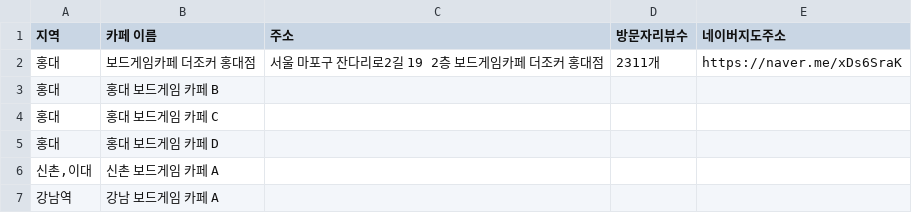
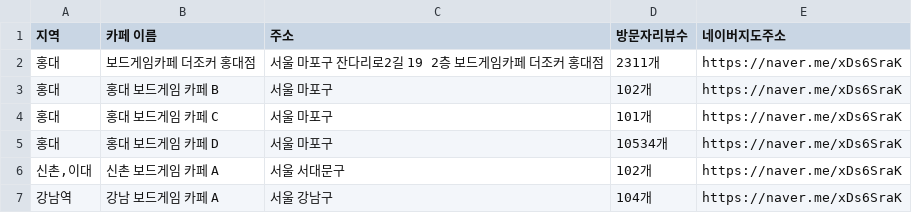
Before and after one commit to Riverofstar/PracticeRAG01, a CSV file: cafes.csv, drawn as a sheet.

Commit message:
Update cafes.csv

```diff
--- a/cafes.csv
+++ b/cafes.csv
@@ -2,6 +2,6 @@
 홍대,보드게임카페 더조커 홍대점,서울 마포구 잔다리로2길 19 2층 보드게임카페 더조커 홍대점,2311개,https://naver.me/xDs6SraK
-홍대,홍대 보드게임 카페 B,,,
-홍대,홍대 보드게임 카페 C,,,
-홍대,홍대 보드게임 카페 D,,,
-"신촌,이대",신촌 보드게임 카페 A,,,
-강남역,강남 보드게임 카페 A,,,
+홍대,홍대 보드게임 카페 B,서울 마포구,102개,https://naver.me/xDs6SraK
+홍대,홍대 보드게임 카페 C,서울 마포구,101개,https://naver.me/xDs6SraK
+홍대,홍대 보드게임 카페 D,서울 마포구,10534개,https://naver.me/xDs6SraK
+"신촌,이대",신촌 보드게임 카페 A,서울 서대문구,102개,https://naver.me/xDs6SraK
+강남역,강남 보드게임 카페 A,서울 강남구,104개,https://naver.me/xDs6SraK
```
